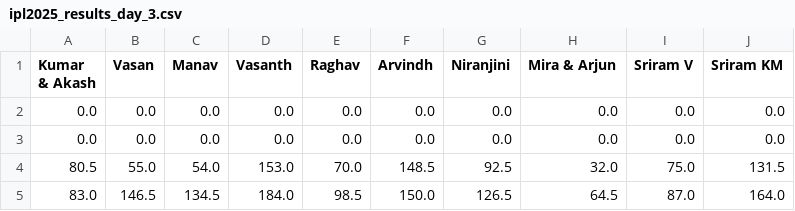
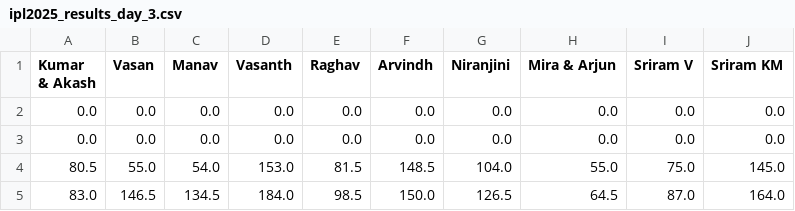
Before and after one commit to suddu16/ipl-fantasy, a CSV file: ipl2025/group_2/ipl2025_results_day_3.csv, drawn as a sheet.

Commit message:
Fix more data for day 3

```diff
--- a/ipl2025/group_2/ipl2025_results_day_3.csv
+++ b/ipl2025/group_2/ipl2025_results_day_3.csv
@@ -3,3 +3,3 @@ Kumar & Akash,Vasan,Manav,Vasanth,Raghav,Arvindh,Niranjini,Mira & Arjun,Sriram V
 0.0,0.0,0.0,0.0,0.0,0.0,0.0,0.0,0.0,0.0
-80.5,55.0,54.0,153.0,70.0,148.5,92.5,32.0,75.0,131.5
+80.5,55.0,54.0,153.0,81.5,148.5,104.0,55.0,75.0,145.0
 83.0,146.5,134.5,184.0,98.5,150.0,126.5,64.5,87.0,164.0
```
Also changed, not shown: ipl2025/group_1/ipl2025_results_day_3.csv, 1 other file.
